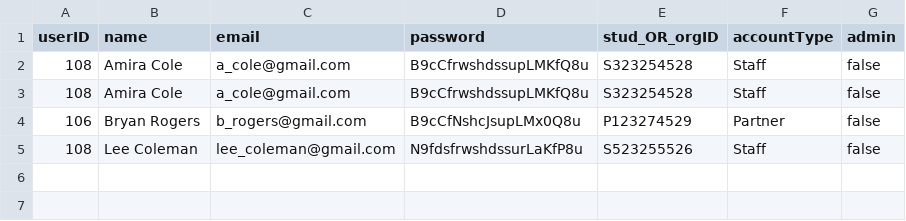
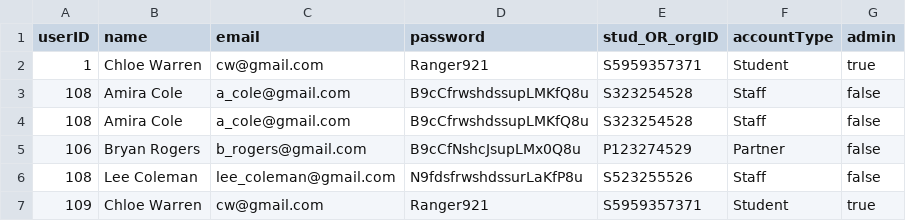
Before and after one commit to ss-41/eecs3311-project-deliverable-2, a CSV file: Deliverable2/csv_files/user.csv, drawn as a sheet; the diff names each change by its address in the sheet, - before the commit and + after, or states it on an @@ line.

Commit message:
Added Admin (dataModel) Manual Tests

```diff
--- a/Deliverable2/csv_files/user.csv
+++ b/Deliverable2/csv_files/user.csv
+row 2: 1 | Chloe Warren | cw@gmail.com | Ranger921 | S5959357371 | Student | true
+row 7: 109 | Chloe Warren | cw@gmail.com | Ranger921 | S5959357371 | Student | true
```
Also changed, not shown: 2 other files.
